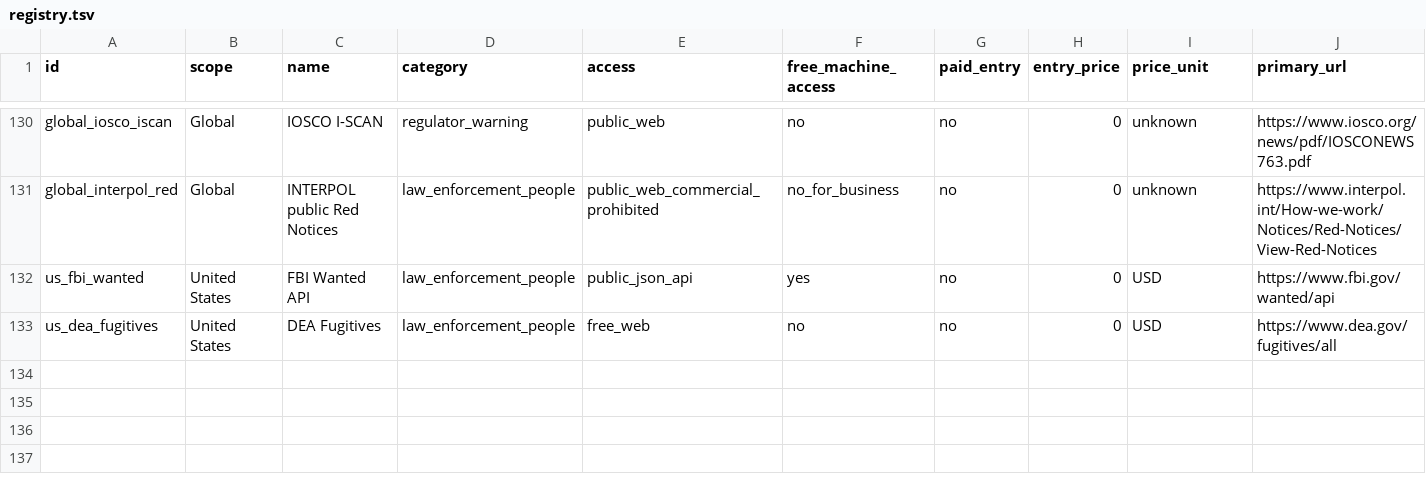
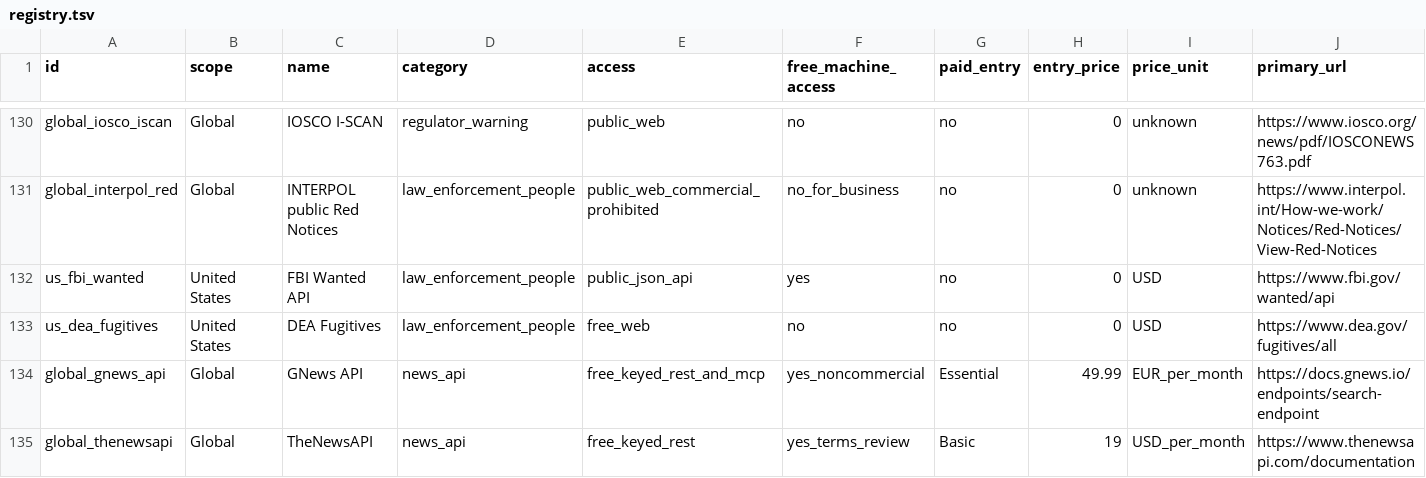
Before and after one commit to dimassicus/RA, a TSV file: sources/registry.tsv, drawn as a sheet; only a part is shown, gaps mark what is left out; rows hold the shown columns only; the diff names each change by its address in the sheet, - before the commit and + after, or states it on an @@ line.

```diff
--- a/sources/registry.tsv
+++ b/sources/registry.tsv
+row 134: global_gnews_api | Global | GNews API | news_api | free_keyed_rest_and_mcp | yes_noncommercial | Essential | 49.99 | EUR_per_month | https://docs.gnews.io/endpoints/search-endpoint
+row 135: global_thenewsapi | Global | TheNewsAPI | news_api | free_keyed_rest | yes_terms_review | Basic | 19 | USD_per_month | https://www.thenewsapi.com/documentation
```
Also changed, not shown: 28 other files.
